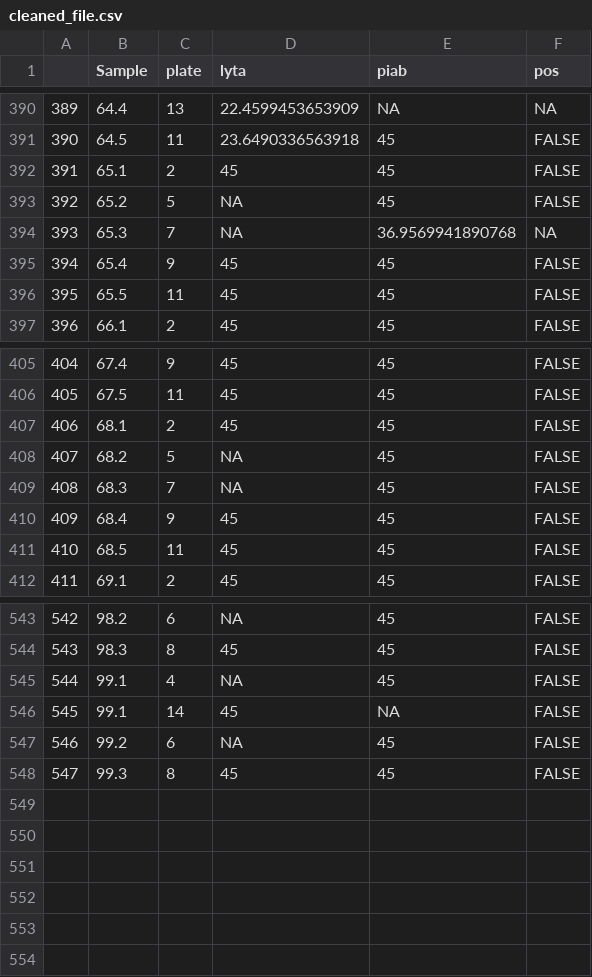
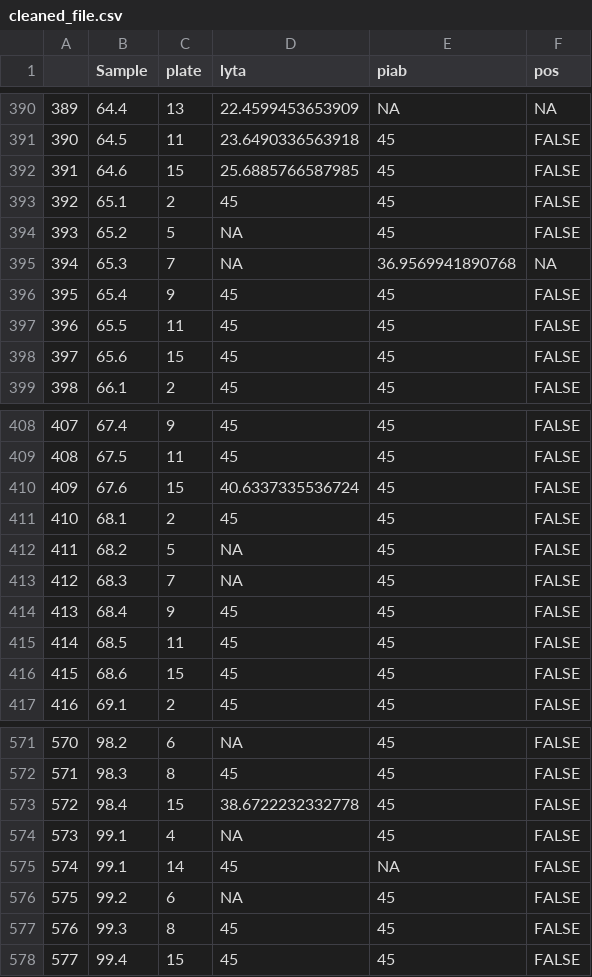
Before and after one commit to DanWeinberger/scope_qpcr_analysis, a CSV file: Data/cleaned_file.csv, drawn as a sheet; only a part is shown, gaps mark what is left out; addresses are those after the commit; the diff covers the shown part only; the diff names each change by its address in the sheet, - before the commit and + after, or states it on an @@ line.

```diff
--- a/Data/cleaned_file.csv
+++ b/Data/cleaned_file.csv
+row 392: 391 | 64.6 | 15 | 25.6885766587985 | 45 | FALSE
@@ column A renumbered between rows 393 and 577 @@
+row 398: 397 | 65.6 | 15 | 45 | 45 | FALSE
+row 410: 409 | 67.6 | 15 | 40.6337335536724 | 45 | FALSE
+row 416: 415 | 68.6 | 15 | 45 | 45 | FALSE
+row 573: 572 | 98.4 | 15 | 38.6722232332778 | 45 | FALSE
+row 578: 577 | 99.4 | 15 | 45 | 45 | FALSE
```
Also changed, not shown: 24 added rows elsewhere in this file, 2 other files.
